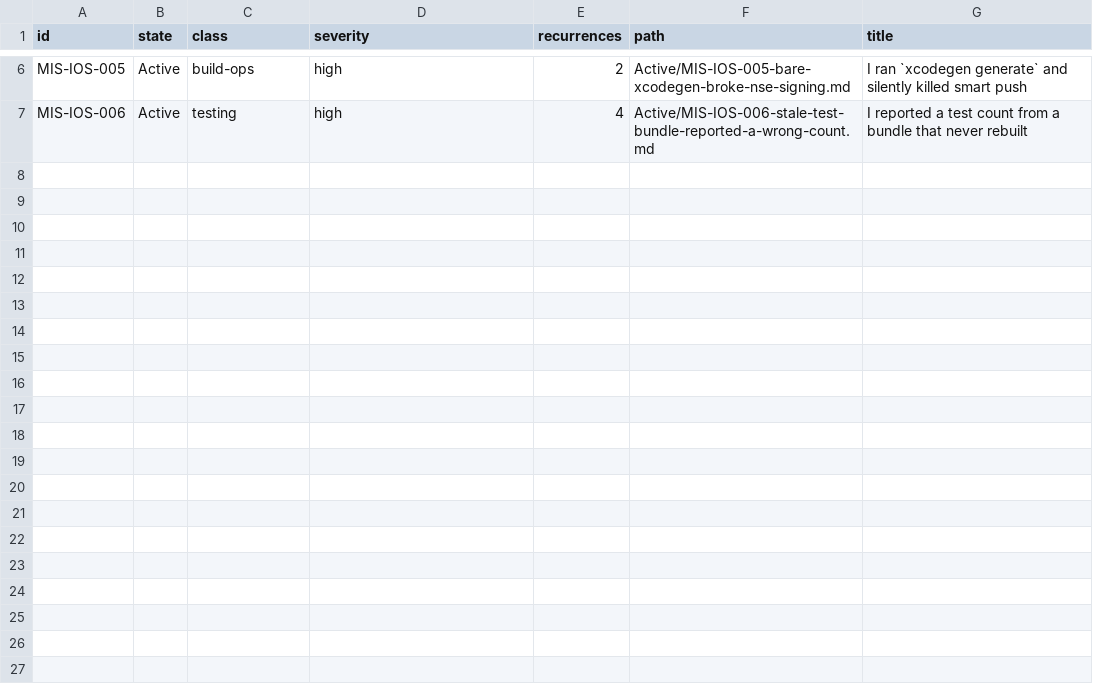
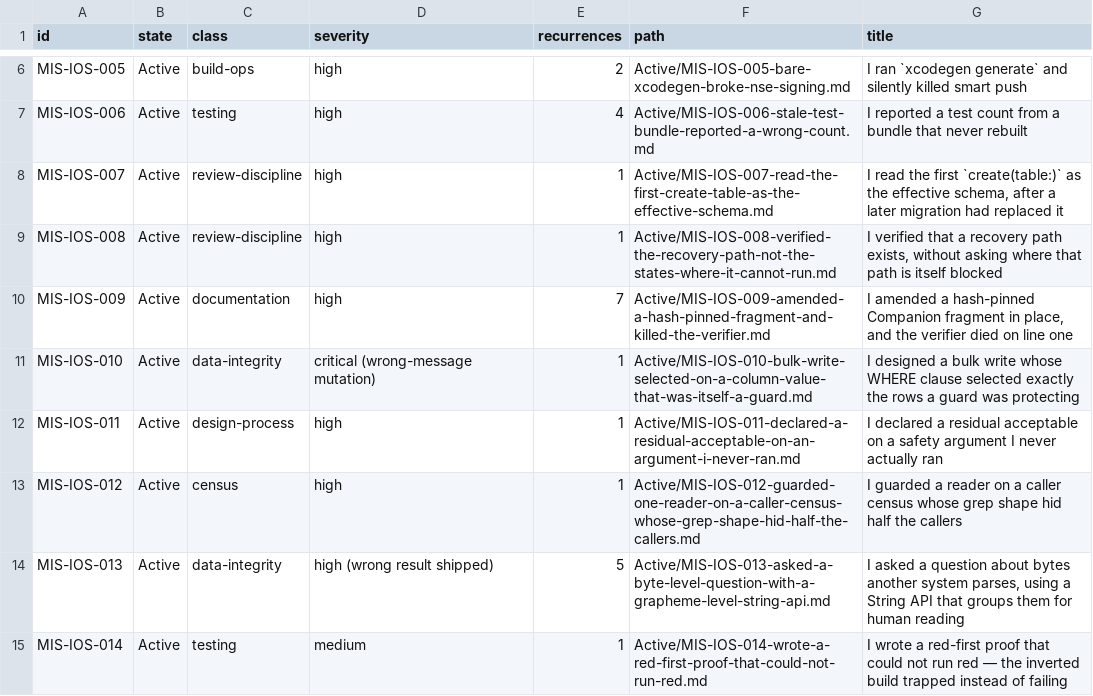
Before and after one commit to TabMail/tabmail-ios, a TSV file: Companion/Mistakes/manifest.tsv, drawn as a sheet; only a part is shown, gaps mark what is left out; the diff names each change by its address in the sheet, - before the commit and + after, or states it on an @@ line.

Commit message:
Harden audit supervision and preserve the failure evidence
Add the scalar-versus-grapheme, unrunnable red proof, transient-global lifetime, and vacuous-precondition failure classes; amend earlier mistake records with the counterexamples found during this review. Extend the supervision rules to require recoverable read-only reports, explicit liveness handling, and evidence that tests can genuinely fail, while retaining the prior operational block as a startup snapshot.

The mistake manifest binds each active record and MISTAKES.md routes the compact summaries. Verification is evidence-based within the records: each new rule names the concrete failed probe, its non-vacuity countermeasure, and the production or test boundary it protects. This is process hardening only and changes no application behavior.

Signed-off-by: Kwang Moo Yi <kmyi@tabmail.ai>

```diff
--- a/Companion/Mistakes/manifest.tsv
+++ b/Companion/Mistakes/manifest.tsv
+row 8: MIS-IOS-007 | Active | review-discipline | high | 1 | Active/MIS-IOS-007-read-the-first-create-table-as-the-effective-schema.md | I read the first `create(table:)` as the effective schema, after a later migration had replaced it
+row 9: MIS-IOS-008 | Active | review-discipline | high | 1 | Active/MIS-IOS-008-verified-the-recovery-path-not-the-states-where-it-cannot-run.md | I verified that a recovery path exists, without asking where that path is itself blocked
+row 10: MIS-IOS-009 | Active | documentation | high | 7 | Active/MIS-IOS-009-amended-a-hash-pinned-fragment-and-killed-the-verifier.md | I amended a hash-pinned Companion fragment in place, and the verifier died on line one
+row 11: MIS-IOS-010 | Active | data-integrity | critical (wrong-message mutation) | 1 | Active/MIS-IOS-010-bulk-write-selected-on-a-column-value-that-was-itself-a-guard.md | I designed a bulk write whose WHERE clause selected exactly the rows a guard was protecting
+row 12: MIS-IOS-011 | Active | design-process | high | 1 | Active/MIS-IOS-011-declared-a-residual-acceptable-on-an-argument-i-never-ran.md | I declared a residual acceptable on a safety argument I never actually ran
+row 13: MIS-IOS-012 | Active | census | high | 1 | Active/MIS-IOS-012-guarded-one-reader-on-a-caller-census-whose-grep-shape-hid-half-the-callers.md | I guarded a reader on a caller census whose grep shape hid half the callers
+row 14: MIS-IOS-013 | Active | data-integrity | high (wrong result shipped) | 5 | Active/MIS-IOS-013-asked-a-byte-level-question-with-a-grapheme-level-string-api.md | I asked a question about bytes another system parses, using a String API that groups them for human reading
+row 15: MIS-IOS-014 | Active | testing | medium | 1 | Active/MIS-IOS-014-wrote-a-red-first-proof-that-could-not-run-red.md | I wrote a red-first proof that could not run red — the inverted build trapped instead of failing
```
Also changed, not shown: 17 other files.
